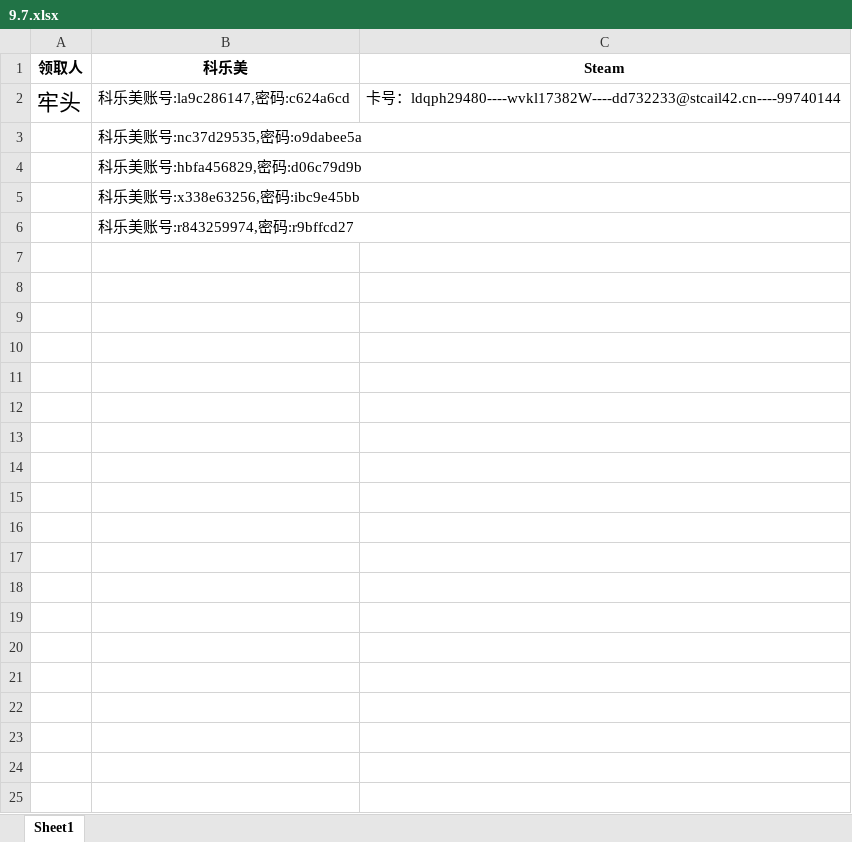
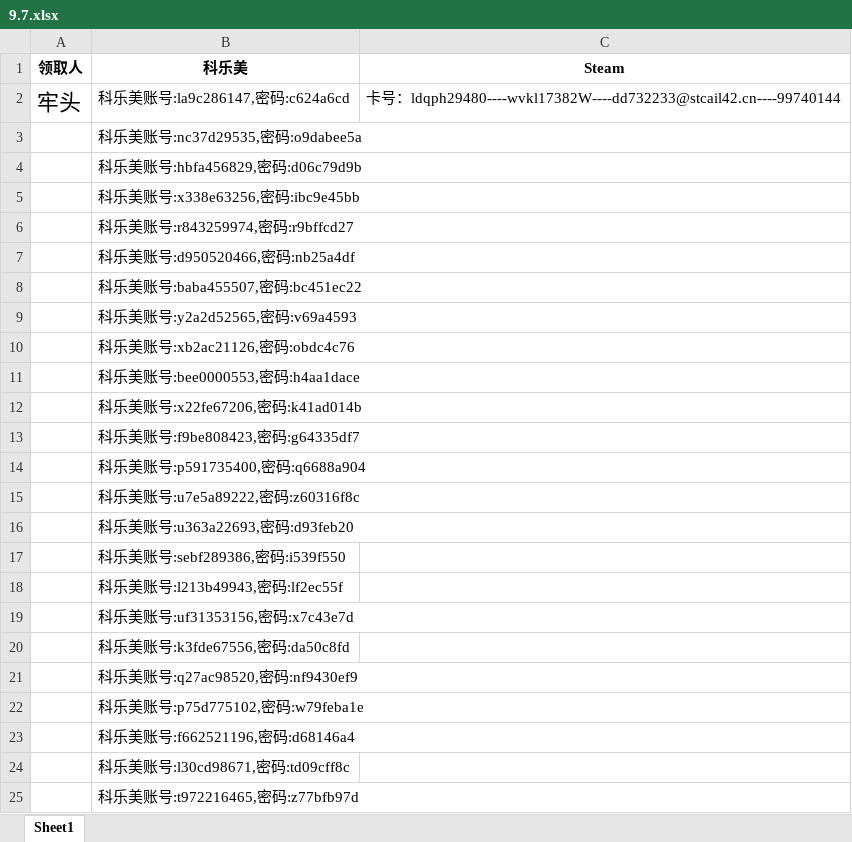
Before and after one commit to Fnrion/LIZI-CUP, an Excel workbook: 账号公布/2024年/9.7.xlsx, sheet Sheet1, drawn as a sheet; only a part is shown; values as stored, in another font and other column widths than the file's, no borders; the diff covers the shown part only; the diff names each change by its address in the sheet, - before the commit and + after, or states it on an @@ line.

```diff
--- a/账号公布/2024年/9.7.xlsx (sheet Sheet1)
+++ b/账号公布/2024年/9.7.xlsx (sheet Sheet1)
+row 7:  | 科乐美账号:d950520466,密码:nb25a4df
+row 8:  | 科乐美账号:baba455507,密码:bc451ec22
+row 9:  | 科乐美账号:y2a2d52565,密码:v69a4593
+row 10:  | 科乐美账号:xb2ac21126,密码:obdc4c76
+row 11:  | 科乐美账号:bee0000553,密码:h4aa1dace
+row 12:  | 科乐美账号:x22fe67206,密码:k41ad014b
+row 13:  | 科乐美账号:f9be808423,密码:g64335df7
+row 14:  | 科乐美账号:p591735400,密码:q6688a904
+row 15:  | 科乐美账号:u7e5a89222,密码:z60316f8c
+row 16:  | 科乐美账号:u363a22693,密码:d93feb20
+row 17:  | 科乐美账号:sebf289386,密码:i539f550
+row 18:  | 科乐美账号:l213b49943,密码:lf2ec55f
+row 19:  | 科乐美账号:uf31353156,密码:x7c43e7d
+row 20:  | 科乐美账号:k3fde67556,密码:da50c8fd
+row 21:  | 科乐美账号:q27ac98520,密码:nf9430ef9
+row 22:  | 科乐美账号:p75d775102,密码:w79feba1e
+row 23:  | 科乐美账号:f662521196,密码:d68146a4
+row 24:  | 科乐美账号:l30cd98671,密码:td09cff8c
+row 25:  | 科乐美账号:t972216465,密码:z77bfb97d
```
Also changed, not shown: 9 added rows elsewhere in this sheet, 15 other files.
